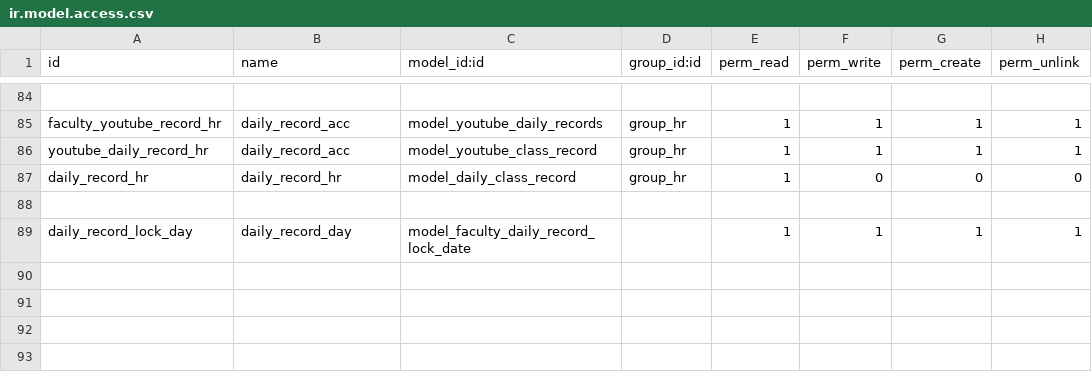
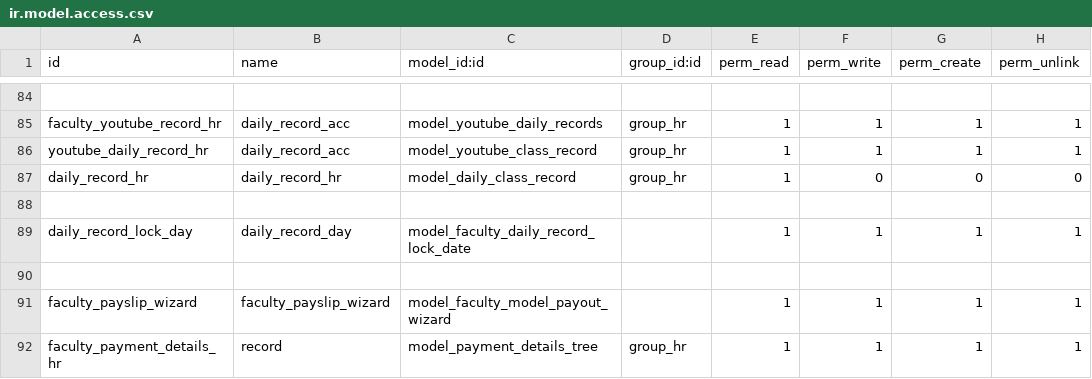
Before and after one commit to leomessim/Faculty, a CSV file: security/ir.model.access.csv, drawn as a sheet; only a part is shown, gaps mark what is left out.

```diff
--- a/security/ir.model.access.csv
+++ b/security/ir.model.access.csv
@@ -89 +89,4 @@ daily_record_hr,daily_record_hr,model_daily_class_record,group_hr,1,0,0,0
 daily_record_lock_day,daily_record_day,model_faculty_daily_record_lock_date,,1,1,1,1
+
+faculty_payslip_wizard,faculty_payslip_wizard,model_faculty_model_payout_wizard,,1,1,1,1
+faculty_payment_details_hr,record,model_payment_details_tree,group_hr,1,1,1,1
```
Also changed, not shown: 4 other files.
